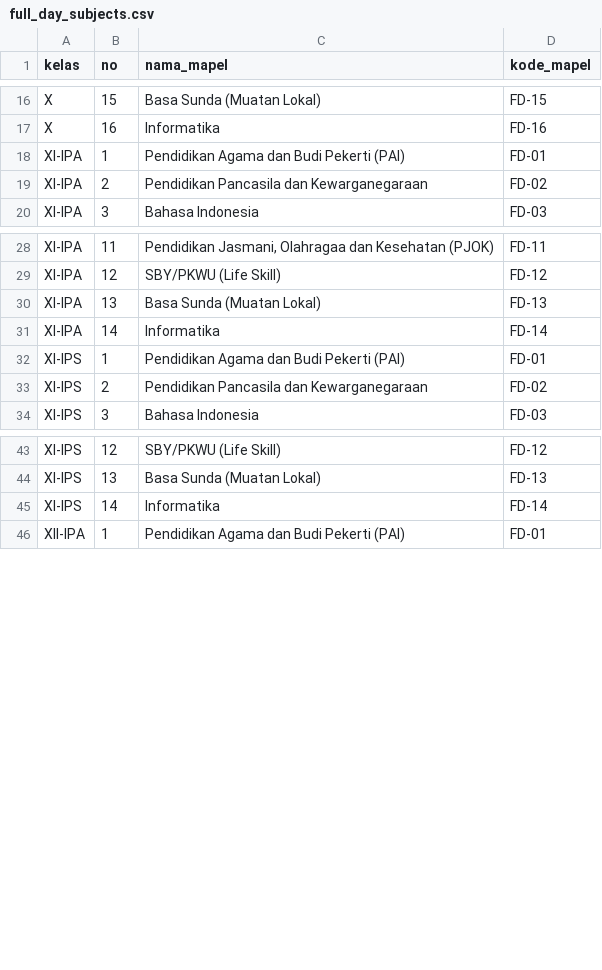
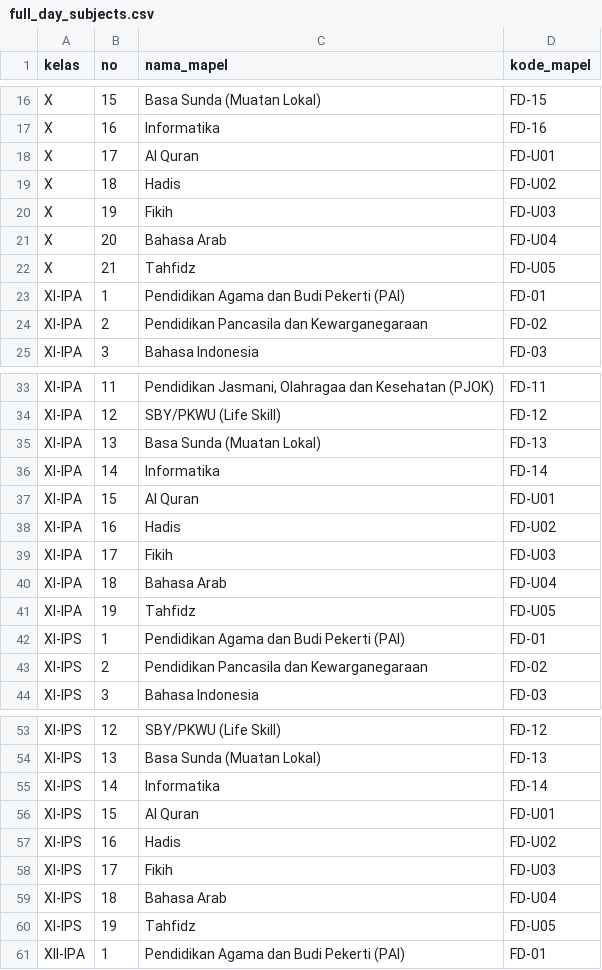
Before and after one commit to smaislamalghozali103-byte/Raport_Integrasi_Alghozali, a CSV file: data/full_day_subjects.csv, drawn as a sheet; only a part is shown, gaps mark what is left out; the diff covers the shown part only; the diff names each change by its address in the sheet, - before the commit and + after, or states it on an @@ line.

Commit message:
Add Full Day SMA mapel unggulan to every class

```diff
--- a/data/full_day_subjects.csv
+++ b/data/full_day_subjects.csv
+row 18: X | 17 | Al Quran | FD-U01
+row 19: X | 18 | Hadis | FD-U02
+row 20: X | 19 | Fikih | FD-U03
+row 21: X | 20 | Bahasa Arab | FD-U04
+row 22: X | 21 | Tahfidz | FD-U05
+row 37: XI-IPA | 15 | Al Quran | FD-U01
+row 38: XI-IPA | 16 | Hadis | FD-U02
+row 39: XI-IPA | 17 | Fikih | FD-U03
+row 40: XI-IPA | 18 | Bahasa Arab | FD-U04
+row 41: XI-IPA | 19 | Tahfidz | FD-U05
+row 56: XI-IPS | 15 | Al Quran | FD-U01
+row 57: XI-IPS | 16 | Hadis | FD-U02
+row 58: XI-IPS | 17 | Fikih | FD-U03
+row 59: XI-IPS | 18 | Bahasa Arab | FD-U04
+row 60: XI-IPS | 19 | Tahfidz | FD-U05
```
Also changed, not shown: 10 added rows elsewhere in this file.
